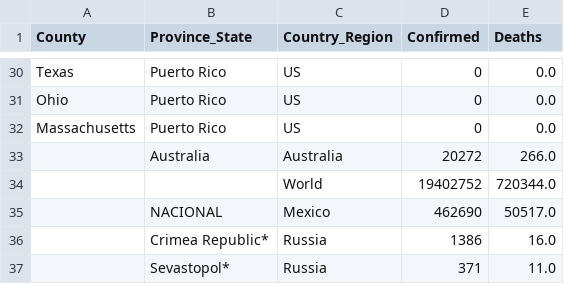
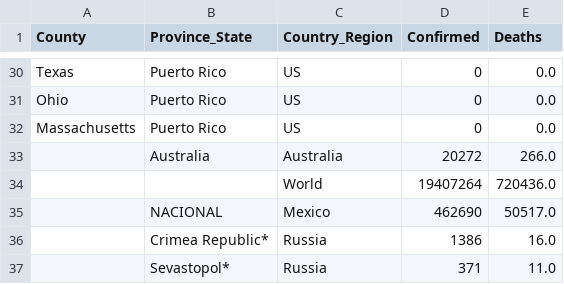
Before and after one commit to jhu-covid-devops/COVID-19, a CSV file: data/notFound.csv, drawn as a sheet; only a part is shown, gaps mark what is left out; removed rows and columns are numbered as before the commit, all else as after; the diff names each change by its address in the sheet, - before the commit and + after, or states it on an @@ line.

```diff
--- a/data/notFound.csv
+++ b/data/notFound.csv
-row 34:  |  | World | 19402752 | 720344.0
+row 34:  |  | World | 19407264 | 720436.0
```
Also changed, not shown: data/cases.csv, data/cases_country.csv, 1 other file.
